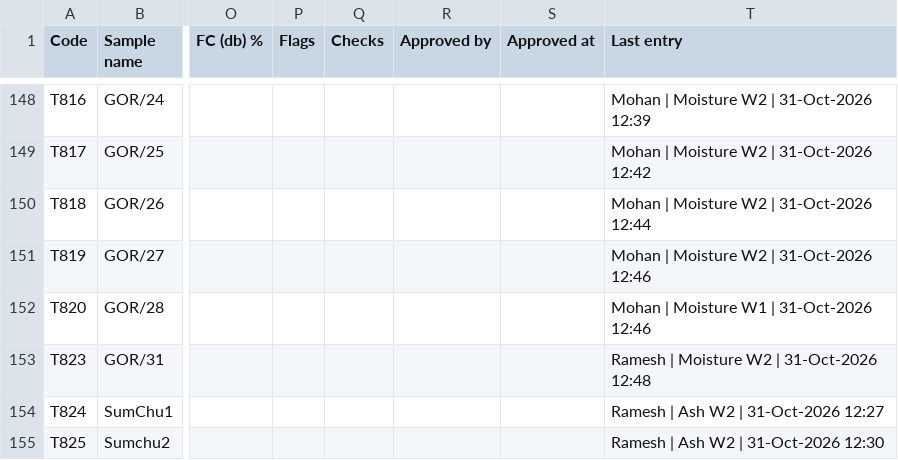
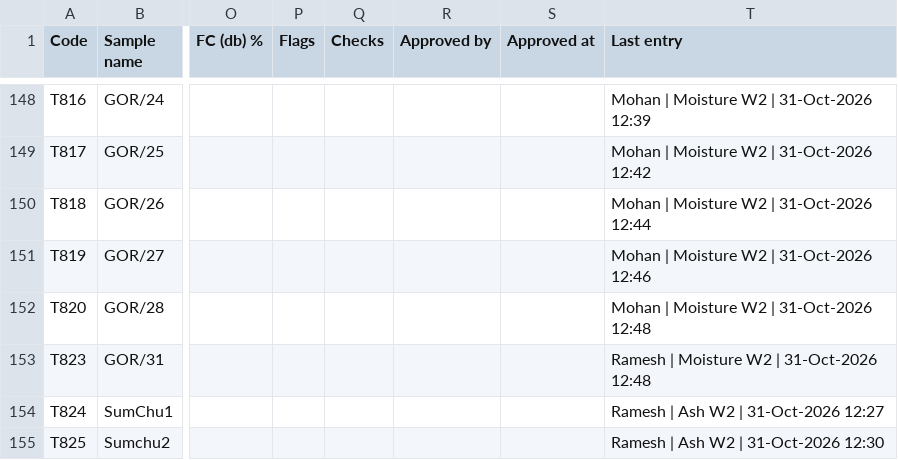
Before and after one commit to girish-vastrakar/weighing_data_QR, a CSV file: results.csv, drawn as a sheet; only a part is shown, gaps mark what is left out; the diff names each change by its address in the sheet, - before the commit and + after, or states it on an @@ line.

```diff
--- a/results.csv
+++ b/results.csv
-T152 (Last entry): Mohan | Moisture W1 | 31-Oct-2026 12:46
+T152 (Last entry): Mohan | Moisture W2 | 31-Oct-2026 12:48
```
Also changed, not shown: 1 other file.
